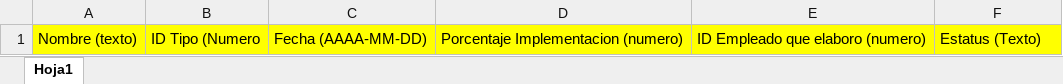
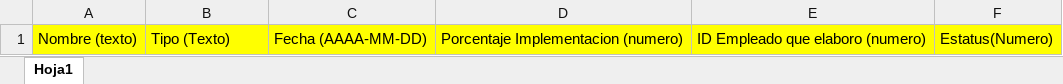
Before and after one commit to Silent4Devs/suite-web, an Excel workbook: storage/app/public/exportExcel/analisis_riesgo.xlsx, sheet Hoja1, drawn as a sheet; values as stored, in another font and other column widths than the file's, no borders; the diff names each change by its address in the sheet, - before the commit and + after, or states it on an @@ line.

Commit message:
Se realizan mejoras modulo Analisis de Riesgos

```diff
--- a/storage/app/public/exportExcel/analisis_riesgo.xlsx (sheet Hoja1)
+++ b/storage/app/public/exportExcel/analisis_riesgo.xlsx (sheet Hoja1)
-B1: ID Tipo (Numero
+B1: Tipo (Texto)
-F1: Estatus (Texto)
+F1: Estatus(Numero)
```
Also changed, not shown: 6 other files.
